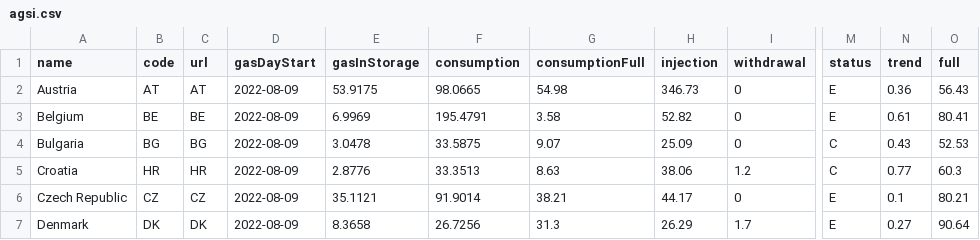
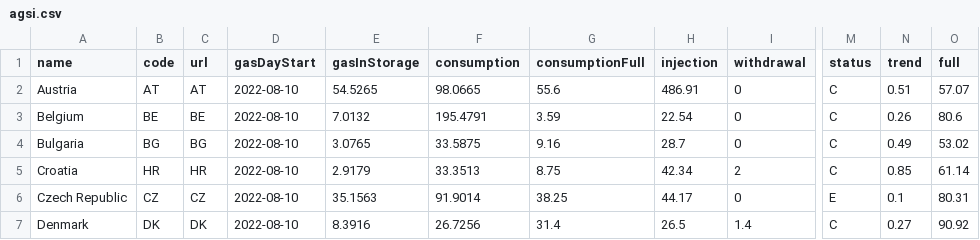
Before and after one commit to OSUKED/Fuel-Index-Watch, a CSV file: data/agsi.csv, drawn as a sheet; only a part is shown, gaps mark what is left out; the diff covers the shown part only; the diff names each change by its address in the sheet, - before the commit and + after, or states it on an @@ line.

```diff
--- a/data/agsi.csv
+++ b/data/agsi.csv
-D2:D7 (gasDayStart): 2022-08-09
+D2:D7 (gasDayStart): 2022-08-10
-E2 (gasInStorage): 53.9175
+E2 (gasInStorage): 54.5265
-G2 (consumptionFull): 54.98
+G2 (consumptionFull): 55.6
-H2 (injection): 346.73
+H2 (injection): 486.91
-M2:M3 (status): E
+M2:M3 (status): C
-N2 (trend): 0.36
+N2 (trend): 0.51
-O2 (full): 56.43
+O2 (full): 57.07
-E3 (gasInStorage): 6.9969
+E3 (gasInStorage): 7.0132
-G3 (consumptionFull): 3.58
+G3 (consumptionFull): 3.59
-H3 (injection): 52.82
+H3 (injection): 22.54
-N3 (trend): 0.61
+N3 (trend): 0.26
-O3 (full): 80.41
+O3 (full): 80.6
-E4 (gasInStorage): 3.0478
+E4 (gasInStorage): 3.0765
-G4 (consumptionFull): 9.07
+G4 (consumptionFull): 9.16
-H4 (injection): 25.09
+H4 (injection): 28.7
-N4 (trend): 0.43
+N4 (trend): 0.49
-O4 (full): 52.53
+O4 (full): 53.02
-E5 (gasInStorage): 2.8776
+E5 (gasInStorage): 2.9179
-G5 (consumptionFull): 8.63
+G5 (consumptionFull): 8.75
-H5 (injection): 38.06
+H5 (injection): 42.34
-I5 (withdrawal): 1.2
+I5 (withdrawal): 2
-N5 (trend): 0.77
+N5 (trend): 0.85
-O5 (full): 60.3
+O5 (full): 61.14
-E6 (gasInStorage): 35.1121
+E6 (gasInStorage): 35.1563
-G6 (consumptionFull): 38.21
+G6 (consumptionFull): 38.25
-O6 (full): 80.21
+O6 (full): 80.31
-E7 (gasInStorage): 8.3658
+E7 (gasInStorage): 8.3916
-G7 (consumptionFull): 31.3
+G7 (consumptionFull): 31.4
-H7 (injection): 26.29
+H7 (injection): 26.5
-I7 (withdrawal): 1.7
+I7 (withdrawal): 1.4
-M7 (status): E
+M7 (status): C
-O7 (full): 90.64
+O7 (full): 90.92
```
Also changed, not shown: 87 edited cells elsewhere in this file, 1 other file.
